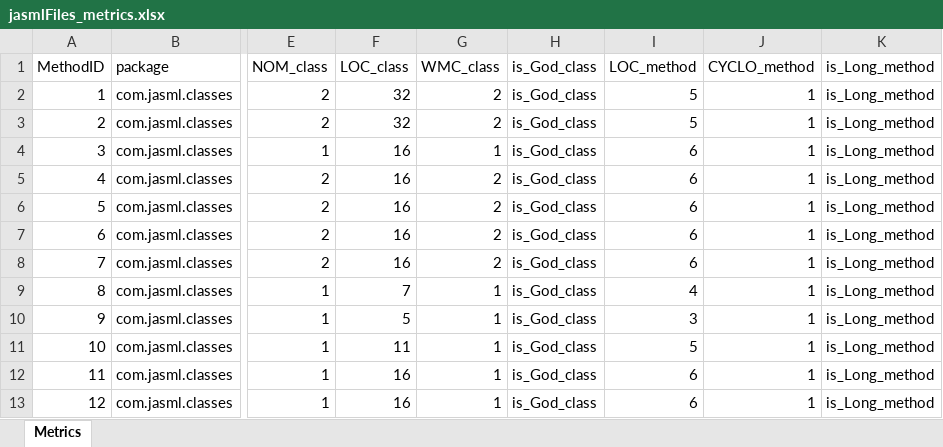
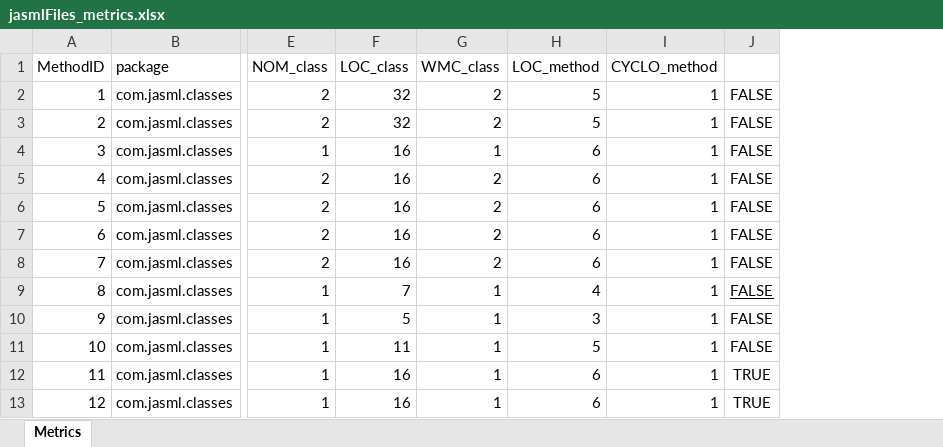
Before and after one commit to PedroTrincheiras/ES-2Sem-2021-Grupo-23, an Excel workbook: jasmlFiles/jasmlFiles_metrics.xlsx, sheet Metrics, drawn as a sheet; only a part is shown, gaps mark what is left out; values as stored, in another font and other column widths than the file's, no borders; removed rows and columns are numbered as before the commit, all else as after; the diff names each change by its address in the sheet, - before the commit and + after, or states it on an @@ line.

Commit message:
import file for calcula metrics and get info

```diff
--- a/jasmlFiles/jasmlFiles_metrics.xlsx (sheet Metrics)
+++ b/jasmlFiles/jasmlFiles_metrics.xlsx (sheet Metrics)
-column H (is_God_class), rows 2-13: all is_God_class
-column K (is_Long_method), rows 2-13: all is_Long_method
+column J, rows 2-13: FALSE | FALSE | FALSE | FALSE | FALSE | FALSE | FALSE | FALSE | FALSE | FALSE | TRUE | TRUE
```
Also changed, not shown: 2 other files.
